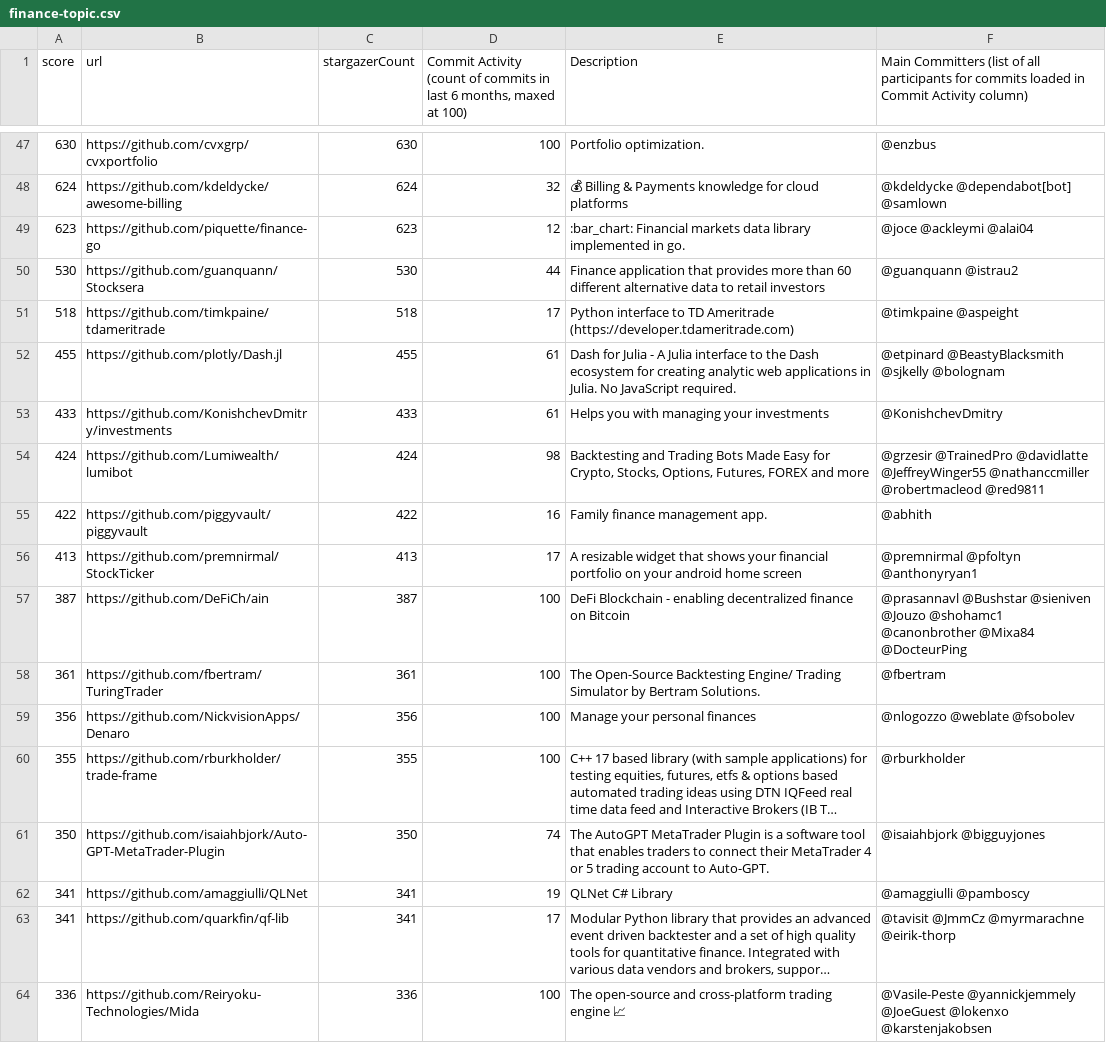
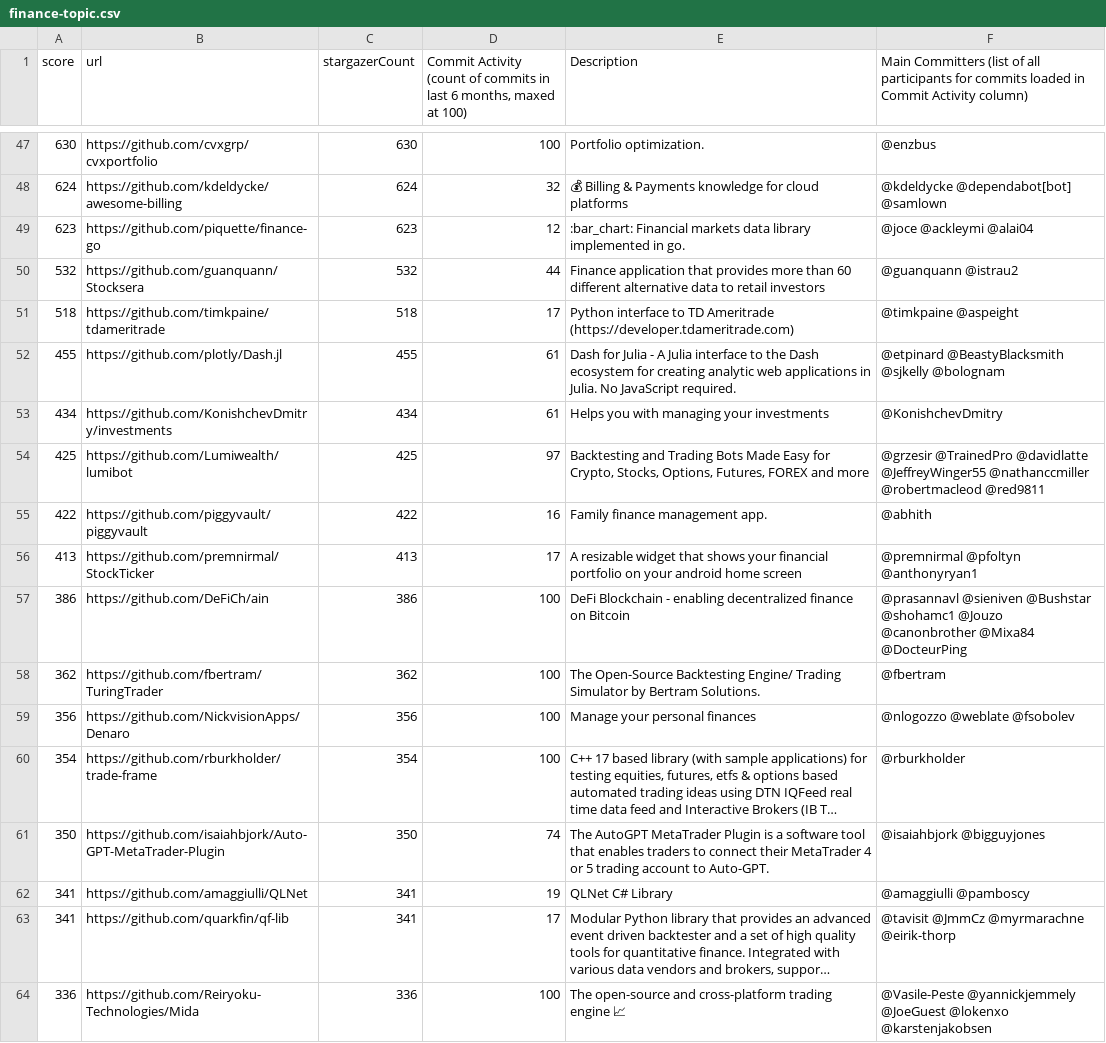
Before and after one commit to finos-labs/project-analysis, a CSV file: finance-topic.csv, drawn as a sheet; only a part is shown, gaps mark what is left out; long unchanged cells end in …; the diff covers the shown part only; the diff names each change by its address in the sheet, - before the commit and + after, or states it on an @@ line.

```diff
--- a/finance-topic.csv
+++ b/finance-topic.csv
-A50 (score): 530
+A50 (score): 532
-C50 (stargazerCount): 530
+C50 (stargazerCount): 532
-A53 (score): 433
+A53 (score): 434
-C53 (stargazerCount): 433
+C53 (stargazerCount): 434
-A54 (score): 424
+A54 (score): 425
-C54 (stargazerCount): 424
+C54 (stargazerCount): 425
-D54: 98
+D54: 97
-A57 (score): 387
+A57 (score): 386
-C57 (stargazerCount): 387
+C57 (stargazerCount): 386
-F57: @prasannavl @Bushstar @sieniven @Jouzo @shohamc1 @canonbrother @Mixa84…
+F57: @prasannavl @sieniven @Bushstar @shohamc1 @Jouzo @canonbrother @Mixa84…
-A58 (score): 361
+A58 (score): 362
-C58 (stargazerCount): 361
+C58 (stargazerCount): 362
-A60 (score): 355
+A60 (score): 354
-C60 (stargazerCount): 355
+C60 (stargazerCount): 354
```
Also changed, not shown: 84 edited cells elsewhere in this file.
